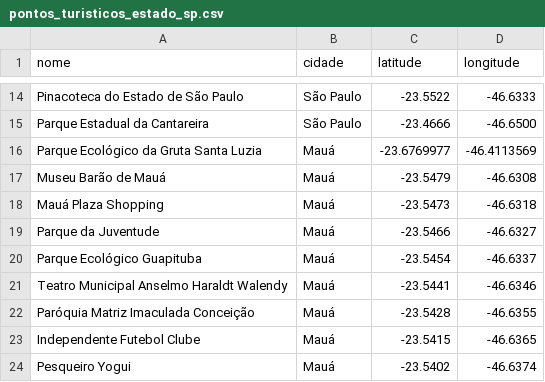
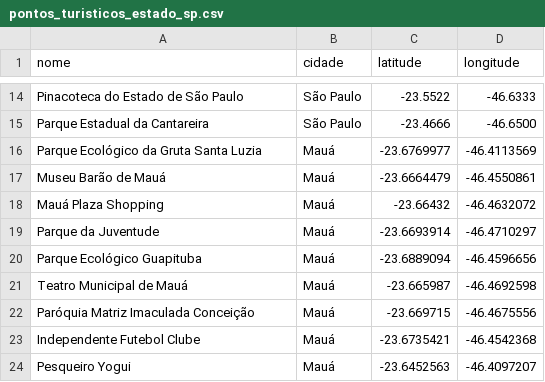
Before and after one commit to jr-silva-dev/fatec, a CSV file: pontos_turisticos_estado_sp.csv, drawn as a sheet; only a part is shown, gaps mark what is left out.

Commit message:
Correção dos pontos de Mauá

```diff
--- a/pontos_turisticos_estado_sp.csv
+++ b/pontos_turisticos_estado_sp.csv
@@ -16,9 +16,9 @@ Parque Estadual da Cantareira,São Paulo,-23.4666,-46.6500
 Parque Ecológico da Gruta Santa Luzia,Mauá,-23.6769977,-46.4113569
-Museu Barão de Mauá,Mauá,-23.5479,-46.6308
-Mauá Plaza Shopping,Mauá,-23.5473,-46.6318
-Parque da Juventude,Mauá,-23.5466,-46.6327
-Parque Ecológico Guapituba,Mauá,-23.5454,-46.6337
-Teatro Municipal Anselmo Haraldt Walendy,Mauá,-23.5441,-46.6346
-Paróquia Matriz Imaculada Conceição,Mauá,-23.5428,-46.6355
-Independente Futebol Clube,Mauá,-23.5415,-46.6365
-Pesqueiro Yogui,Mauá,-23.5402,-46.6374
+Museu Barão de Mauá,Mauá,-23.6664479,-46.4550861
+Mauá Plaza Shopping,Mauá,-23.66432,-46.4632072
+Parque da Juventude,Mauá,-23.6693914,-46.4710297
+Parque Ecológico Guapituba,Mauá,-23.6889094,-46.4596656
+Teatro Municipal de Mauá,Mauá,-23.665987,-46.4692598
+Paróquia Matriz Imaculada Conceição,Mauá,-23.669715,-46.4675556
+Independente Futebol Clube,Mauá,-23.6735421,-46.4542368
+Pesqueiro Yogui,Mauá,-23.6452563,-46.4097207
```
